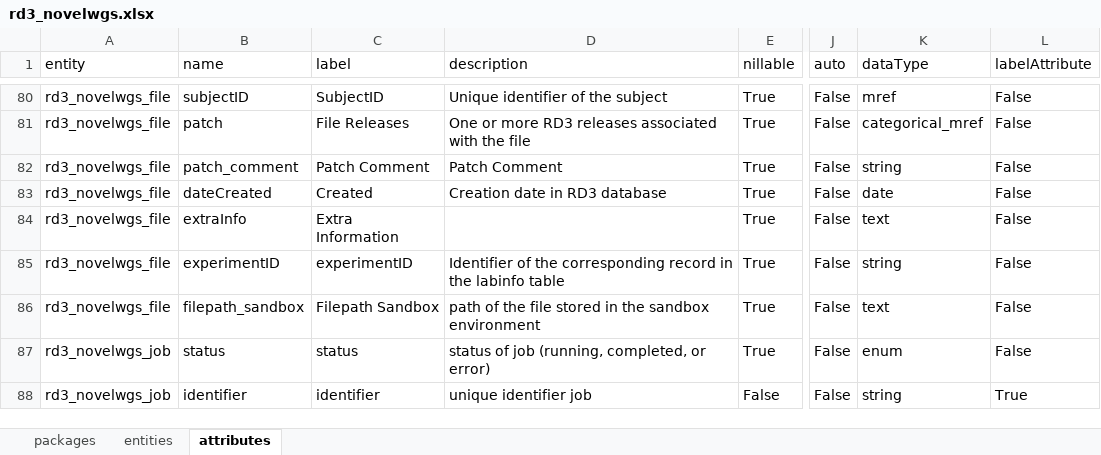
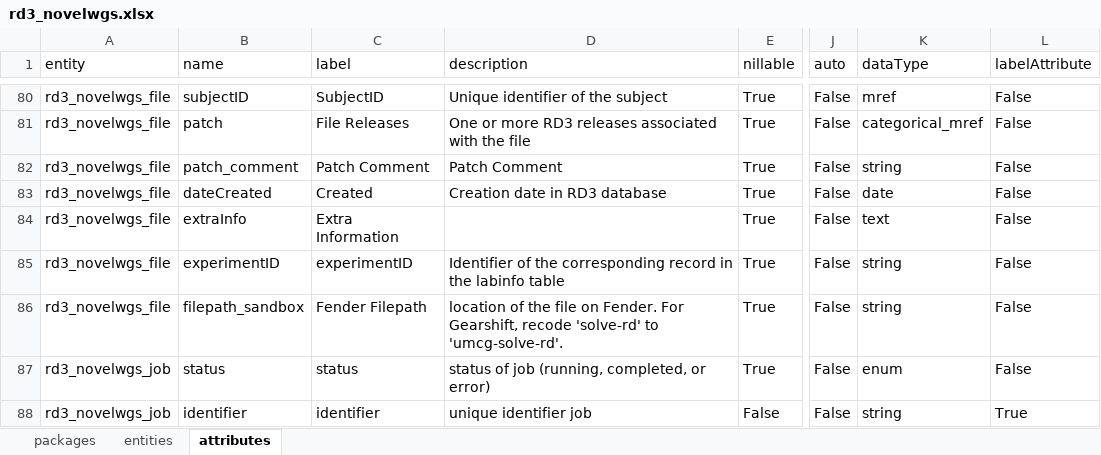
Before and after one commit to molgenis/projects-solve-rd, an Excel workbook: dist/rd3_novelwgs.xlsx, sheet attributes, drawn as a sheet; only a part is shown, gaps mark what is left out; values as stored, in another font and other column widths than the file's, no borders; the diff names each change by its address in the sheet, - before the commit and + after, or states it on an @@ line.

Commit message:
revised display label and description in files table

```diff
--- a/dist/rd3_novelwgs.xlsx (sheet attributes)
+++ b/dist/rd3_novelwgs.xlsx (sheet attributes)
-C86 (label): Filepath Sandbox
+C86 (label): Fender Filepath
-D86 (description): path of the file stored in the sandbox environment
+D86 (description): location of the file on Fender. For Gearshift, recode 'solve-rd' to 'umcg-solve-rd'.
-K86 (dataType): text
+K86 (dataType): string
```
Also changed, not shown: dist/rd3_freeze1.xlsx, dist/rd3_freeze3.xlsx, 14 other files.
